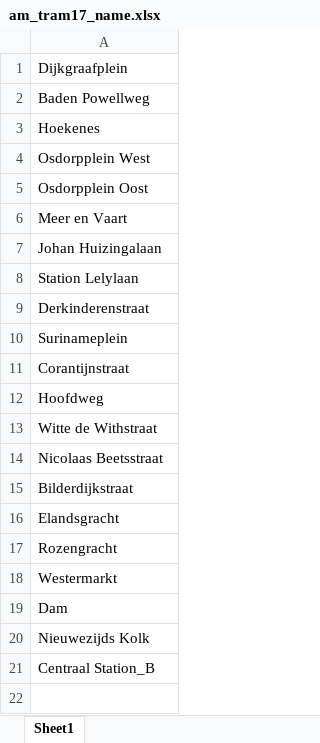
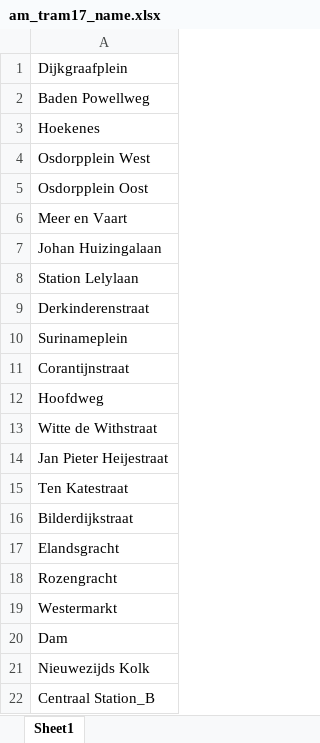
Before and after one commit to SYuGao/uvmt, an Excel workbook: data/am_tram17_name.xlsx, sheet Sheet1, drawn as a sheet; values as stored, in another font and other column widths than the file's, no borders; the diff names each change by its address in the sheet, - before the commit and + after, or states it on an @@ line.

```diff
--- a/data/am_tram17_name.xlsx (sheet Sheet1)
+++ b/data/am_tram17_name.xlsx (sheet Sheet1)
-A14: Nicolaas Beetsstraat
+A14: Jan Pieter Heijestraat
+row 15: Ten Katestraat
```
Also changed, not shown: data/am_tram24_name.xlsx, data/am_tram7_name.xlsx, 4 other files.
